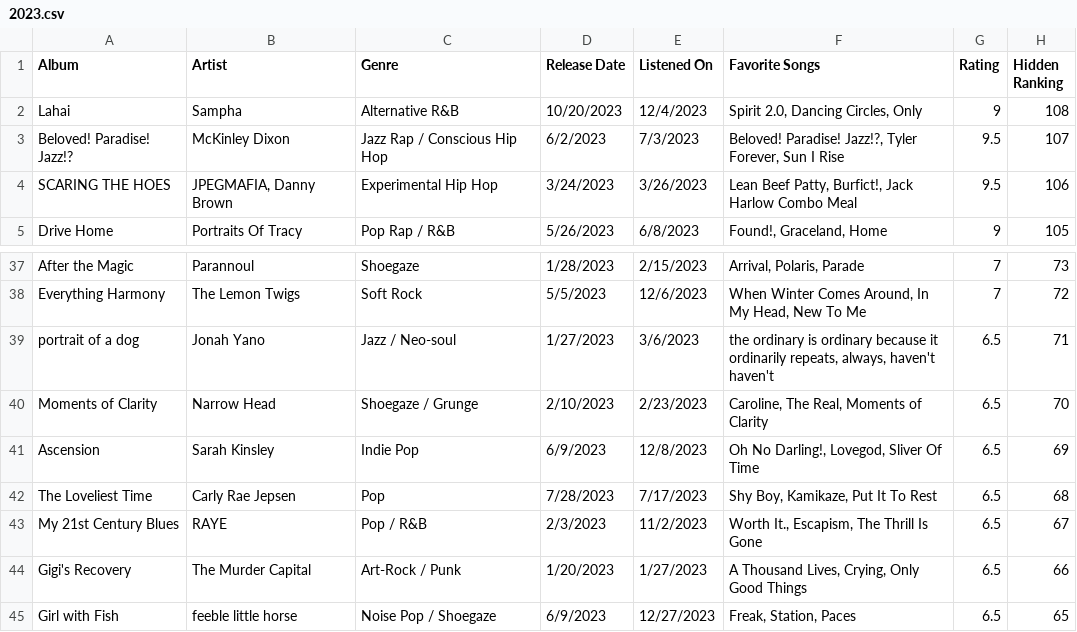
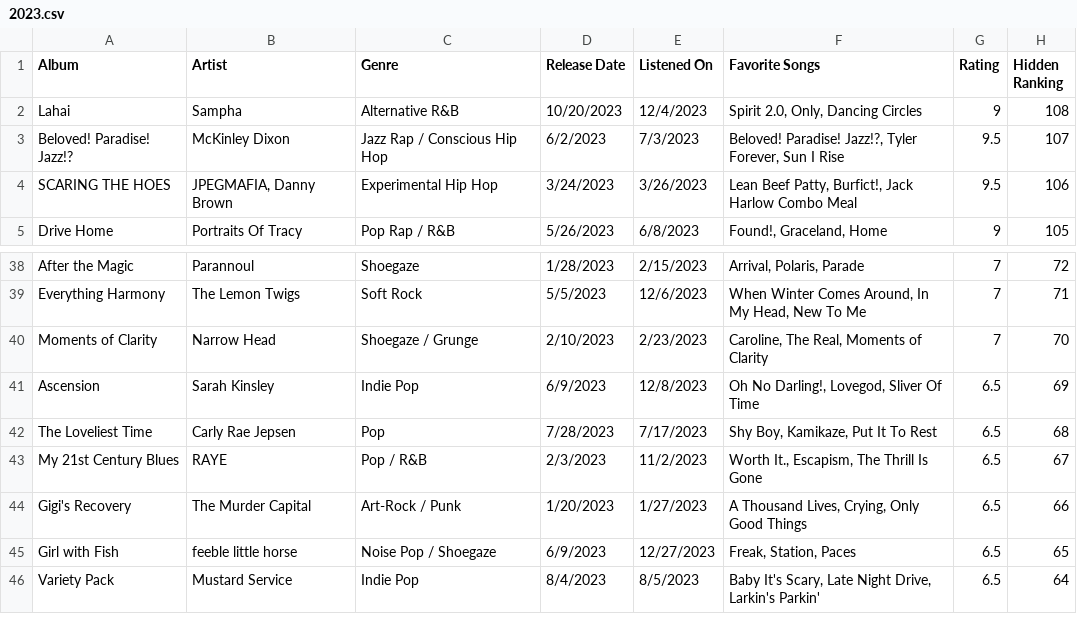
Before and after one commit to albumsfromkyle/albumsfromkyle.github.io, a CSV file: csv/2023.csv, drawn as a sheet; only a part is shown, gaps mark what is left out; the shorter side is filled out with more unchanged rows; removed rows and columns are numbered as before the commit, all else as after; the diff covers the shown part only; the diff names each change by its address in the sheet, - before the commit and + after, or states it on an @@ line.

```diff
--- a/csv/2023.csv
+++ b/csv/2023.csv
-F2 (Favorite Songs): Spirit 2.0, Dancing Circles, Only
+F2 (Favorite Songs): Spirit 2.0, Only, Dancing Circles
-H38 (Hidden Ranking): 73
+H38 (Hidden Ranking): 72
-H39 (Hidden Ranking): 72
+H39 (Hidden Ranking): 71
-row 39: portrait of a dog | Jonah Yano | Jazz / Neo-soul | 1/27/2023 | 3/6/2023 | the ordinary is ordinary because it ordinarily repeats, always, haven't haven't | 6.5 | 71
-G40 (Rating): 6.5
+G40 (Rating): 7
```
Also changed, not shown: 7 added rows, 6 removed rows and 15 edited cells elsewhere in this file, csv/2022.csv, csv/2023_songs.csv, 4 other files.
